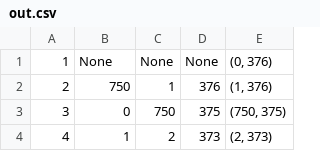
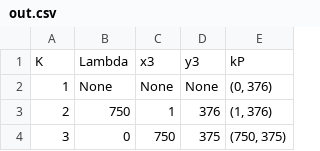
Before and after one commit to datluu-dev/nmattt-ECC, a CSV file: out.csv, drawn as a sheet; only a part is shown; the shorter side is filled out with more unchanged rows.

```diff
--- a/out.csv
+++ b/out.csv
@@ -1 +1,2 @@
+K,Lambda,x3,y3,kP
 1,None,None,None,"(0, 376)"
```
Also changed, not shown: 1 other file.
